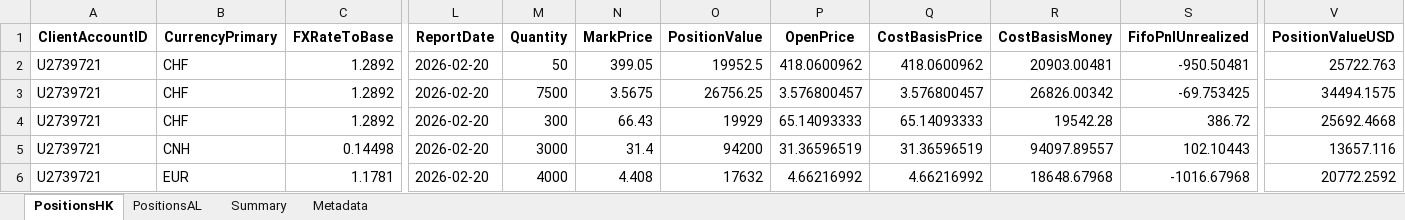
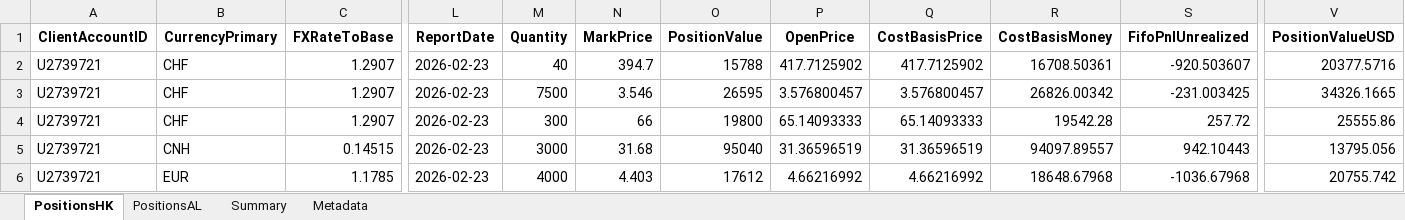
Before and after one commit to timelyrain/timeless-workspace, an Excel workbook: projects/fetch-ibkr-positions.xlsx, sheet PositionsHK, drawn as a sheet; only a part is shown, gaps mark what is left out; values as stored, in another font and other column widths than the file's, no borders; the diff covers the shown part only; the diff names each change by its address in the sheet, - before the commit and + after, or states it on an @@ line.

```diff
--- a/projects/fetch-ibkr-positions.xlsx (sheet PositionsHK)
+++ b/projects/fetch-ibkr-positions.xlsx (sheet PositionsHK)
-C2:C4 (FXRateToBase): 1.2892
+C2:C4 (FXRateToBase): 1.2907
-L2:L6 (ReportDate): 2026-02-20
+L2:L6 (ReportDate): 2026-02-23
-M2 (Quantity): 50
+M2 (Quantity): 40
-N2 (MarkPrice): 399.05
+N2 (MarkPrice): 394.7
-O2 (PositionValue): 19952.5
+O2 (PositionValue): 15788
-P2 (OpenPrice): 418.0600962
+P2 (OpenPrice): 417.7125902
-Q2 (CostBasisPrice): 418.0600962
+Q2 (CostBasisPrice): 417.7125902
-R2 (CostBasisMoney): 20903.00481
+R2 (CostBasisMoney): 16708.50361
-S2 (FifoPnlUnrealized): -950.50481
+S2 (FifoPnlUnrealized): -920.503607
-V2 (PositionValueUSD): 25722.763
+V2 (PositionValueUSD): 20377.5716
-N3 (MarkPrice): 3.5675
+N3 (MarkPrice): 3.546
-O3 (PositionValue): 26756.25
+O3 (PositionValue): 26595
-S3 (FifoPnlUnrealized): -69.753425
+S3 (FifoPnlUnrealized): -231.003425
-V3 (PositionValueUSD): 34494.1575
+V3 (PositionValueUSD): 34326.1665
-N4 (MarkPrice): 66.43
+N4 (MarkPrice): 66
-O4 (PositionValue): 19929
+O4 (PositionValue): 19800
-S4 (FifoPnlUnrealized): 386.72
+S4 (FifoPnlUnrealized): 257.72
-V4 (PositionValueUSD): 25692.4668
+V4 (PositionValueUSD): 25555.86
-C5 (FXRateToBase): 0.14498
+C5 (FXRateToBase): 0.14515
-N5 (MarkPrice): 31.4
+N5 (MarkPrice): 31.68
-O5 (PositionValue): 94200
+O5 (PositionValue): 95040
-S5 (FifoPnlUnrealized): 102.10443
+S5 (FifoPnlUnrealized): 942.10443
-V5 (PositionValueUSD): 13657.116
+V5 (PositionValueUSD): 13795.056
-C6 (FXRateToBase): 1.1781
+C6 (FXRateToBase): 1.1785
-N6 (MarkPrice): 4.408
+N6 (MarkPrice): 4.403
-O6 (PositionValue): 17632
+O6 (PositionValue): 17612
-S6 (FifoPnlUnrealized): -1016.67968
+S6 (FifoPnlUnrealized): -1036.67968
-V6 (PositionValueUSD): 20772.2592
+V6 (PositionValueUSD): 20755.742
```
Also changed, not shown: 1 removed row and 141 edited cells elsewhere in this sheet, sheet PositionsAL, sheet Summary, sheet Metadata.
